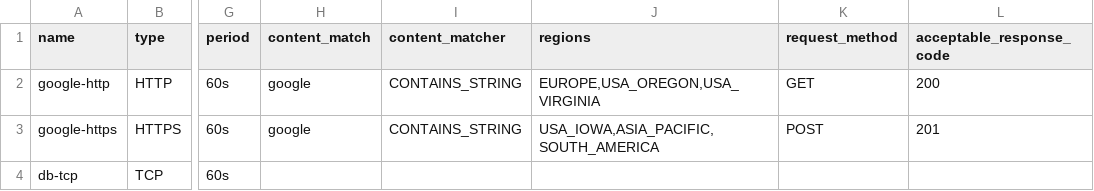
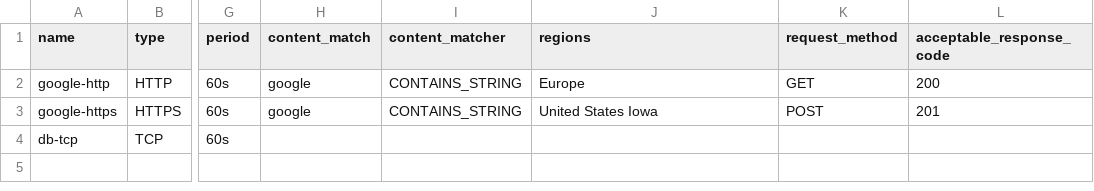
Before and after one commit to Avantika-123-ps/s-p_codes, a CSV file: envs/nonprod/uptime_checks.csv, drawn as a sheet; only a part is shown, gaps mark what is left out; the diff names each change by its address in the sheet, - before the commit and + after, or states it on an @@ line.

```diff
--- a/envs/nonprod/uptime_checks.csv
+++ b/envs/nonprod/uptime_checks.csv
-J2 (regions): EUROPE,USA_OREGON,USA_VIRGINIA
+J2 (regions): Europe
-J3 (regions): USA_IOWA,ASIA_PACIFIC,SOUTH_AMERICA
+J3 (regions): United States Iowa
```
